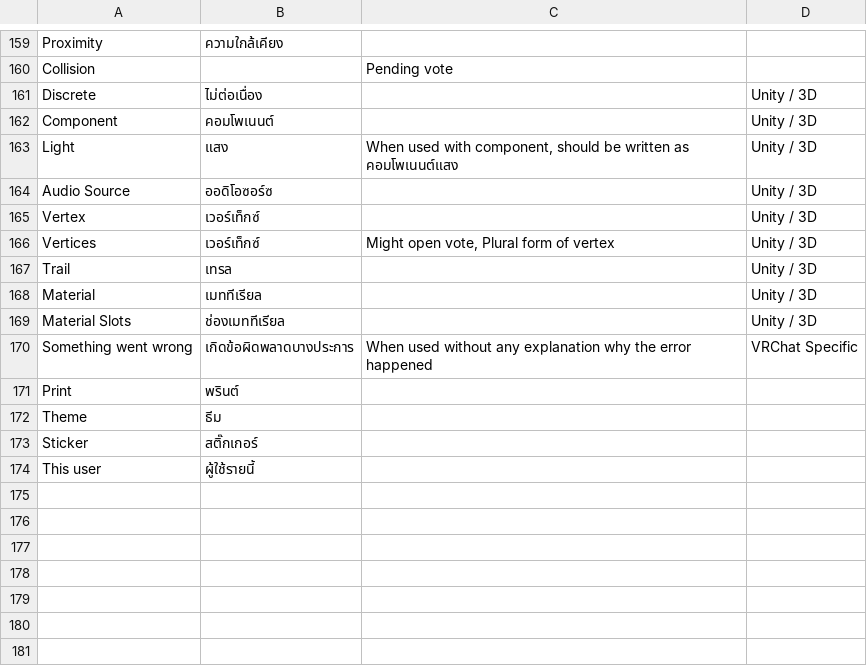
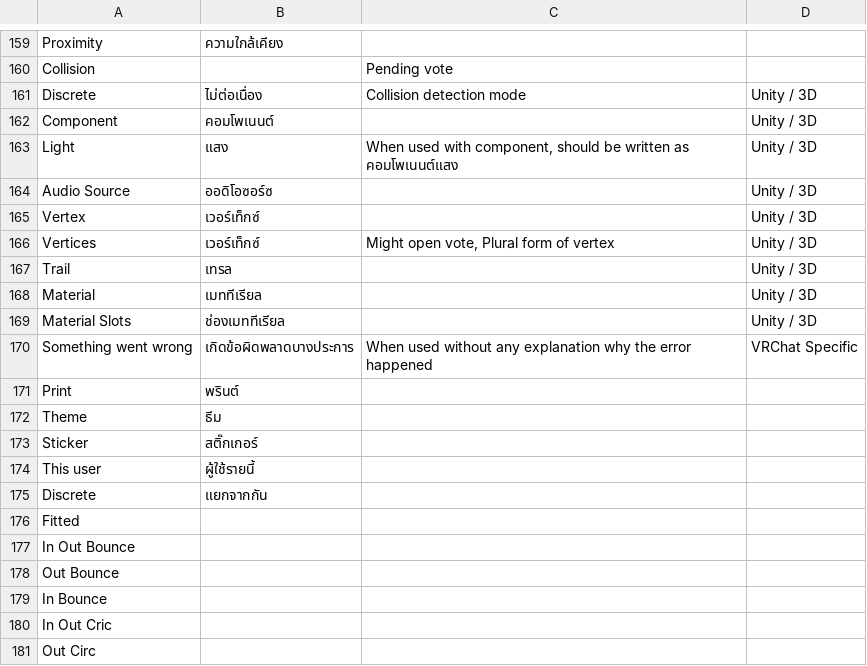
Before and after one commit to YuzuZensai/Crowdin-Localization-Tools, a CSV file: data/data.csv, drawn as a sheet; only a part is shown, gaps mark what is left out.

```diff
--- a/data/data.csv
+++ b/data/data.csv
@@ -160,3 +160,3 @@ Proximity,ความใกล้เคียง,,
 Collision,,Pending vote,
-Discrete,ไม่ต่อเนื่อง,,Unity / 3D
+Discrete,ไม่ต่อเนื่อง,Collision detection mode,Unity / 3D
 Component,คอมโพเนนต์,,Unity / 3D
@@ -174 +174,8 @@ Sticker,สติ๊กเกอร์,,
 This user,ผู้ใช้รายนี้,,
+Discrete,แยกจากกัน,,
+Fitted,,,
+In Out Bounce,,,
+Out Bounce,,,
+In Bounce,,,
+In Out Cric,,,
+Out Circ,,,
```
